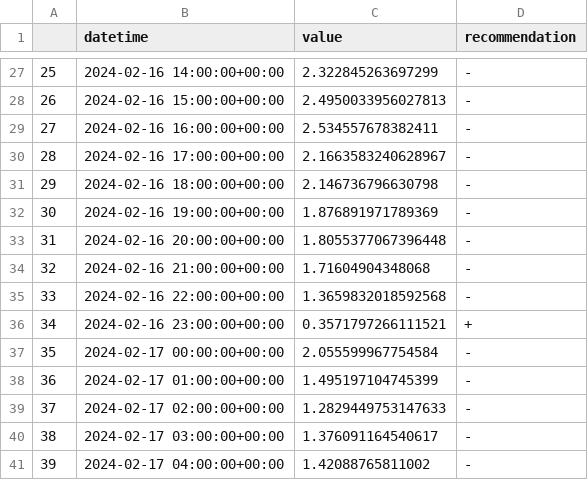
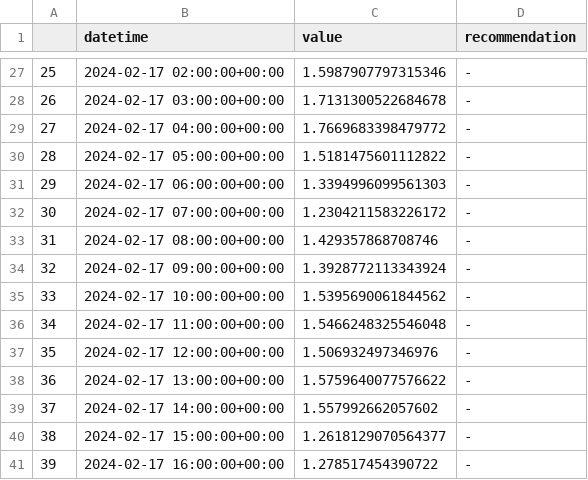
Before and after one commit to IDS-mini/electricity, a CSV file: forecast_data/forecasts.csv, drawn as a sheet; only a part is shown, gaps mark what is left out; the diff covers the shown part only.

Commit message:
Forecast update

```diff
--- a/forecast_data/forecasts.csv
+++ b/forecast_data/forecasts.csv
@@ -27,15 +27,15 @@
-25,2024-02-16 14:00:00+00:00,2.322845263697299,-
-26,2024-02-16 15:00:00+00:00,2.4950033956027813,-
-27,2024-02-16 16:00:00+00:00,2.534557678382411,-
-28,2024-02-16 17:00:00+00:00,2.1663583240628967,-
-29,2024-02-16 18:00:00+00:00,2.146736796630798,-
-30,2024-02-16 19:00:00+00:00,1.876891971789369,-
-31,2024-02-16 20:00:00+00:00,1.8055377067396448,-
-32,2024-02-16 21:00:00+00:00,1.71604904348068,-
-33,2024-02-16 22:00:00+00:00,1.3659832018592568,-
-34,2024-02-16 23:00:00+00:00,0.3571797266111521,+
-35,2024-02-17 00:00:00+00:00,2.055599967754584,-
-36,2024-02-17 01:00:00+00:00,1.495197104745399,-
-37,2024-02-17 02:00:00+00:00,1.2829449753147633,-
-38,2024-02-17 03:00:00+00:00,1.376091164540617,-
-39,2024-02-17 04:00:00+00:00,1.42088765811002,-
+25,2024-02-17 02:00:00+00:00,1.5987907797315346,-
+26,2024-02-17 03:00:00+00:00,1.7131300522684678,-
+27,2024-02-17 04:00:00+00:00,1.7669683398479772,-
+28,2024-02-17 05:00:00+00:00,1.5181475601112822,-
+29,2024-02-17 06:00:00+00:00,1.3394996099561303,-
+30,2024-02-17 07:00:00+00:00,1.2304211583226172,-
+31,2024-02-17 08:00:00+00:00,1.429357868708746,-
+32,2024-02-17 09:00:00+00:00,1.3928772113343924,-
+33,2024-02-17 10:00:00+00:00,1.5395690061844562,-
+34,2024-02-17 11:00:00+00:00,1.5466248325546048,-
+35,2024-02-17 12:00:00+00:00,1.506932497346976,-
+36,2024-02-17 13:00:00+00:00,1.5759640077576622,-
+37,2024-02-17 14:00:00+00:00,1.557992662057602,-
+38,2024-02-17 15:00:00+00:00,1.2618129070564377,-
+39,2024-02-17 16:00:00+00:00,1.278517454390722,-
```
Also changed, not shown: 155 edited cells elsewhere in this file.
